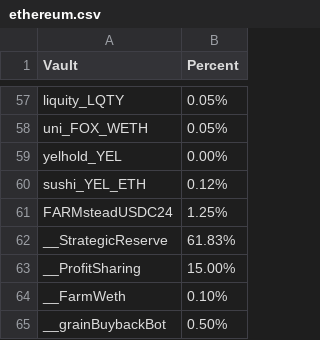
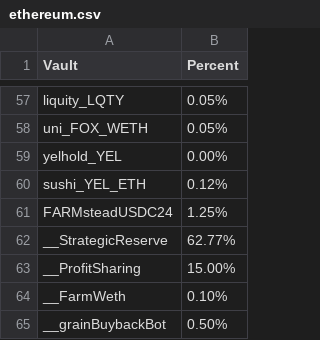
Before and after one commit to harvest-finance/harvest-api, a CSV file: workbench/emissions/_data/ethereum.csv, drawn as a sheet; only a part is shown, gaps mark what is left out.

```diff
--- a/workbench/emissions/_data/ethereum.csv
+++ b/workbench/emissions/_data/ethereum.csv
@@ -61,3 +61,3 @@ sushi_YEL_ETH;0.12%
 FARMsteadUSDC24;1.25%
-__StrategicReserve;61.83%
+__StrategicReserve;62.77%
 __ProfitSharing;15.00%
```
Also changed, not shown: workbench/emissions/_data/polygon.csv, 5 other files.
